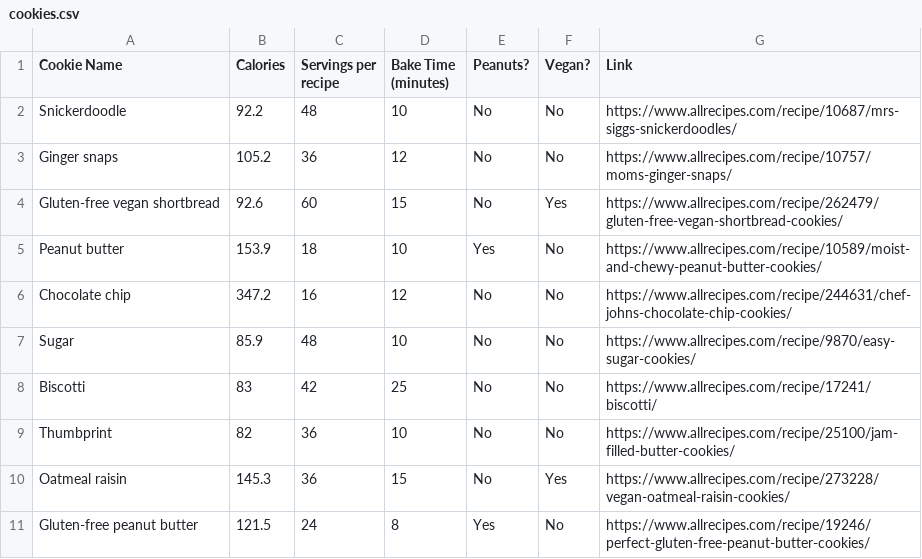
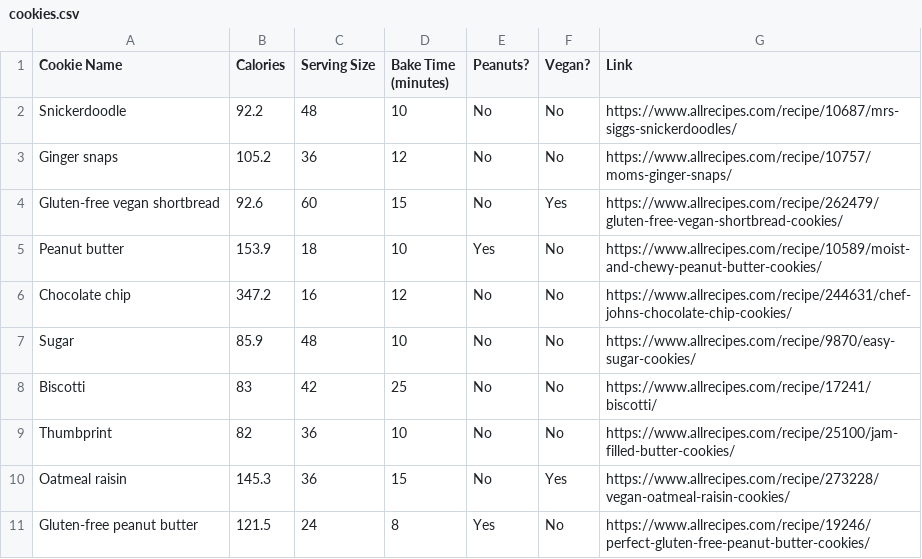
Before and after one commit to katievx/Final_Project, a CSV file: cookies.csv, drawn as a sheet.

Commit message:
Update cookies.csv

```diff
--- a/cookies.csv
+++ b/cookies.csv
@@ -1,2 +1,2 @@
-Cookie Name,Calories,Servings per recipe,Bake Time (minutes),Peanuts?,Vegan?,Link
+Cookie Name,Calories,Serving Size,Bake Time (minutes),Peanuts?,Vegan?,Link
 Snickerdoodle,92.2,48,10,No,No,https://www.allrecipes.com/recipe/10687/mrs-siggs-snickerdoodles/
```
